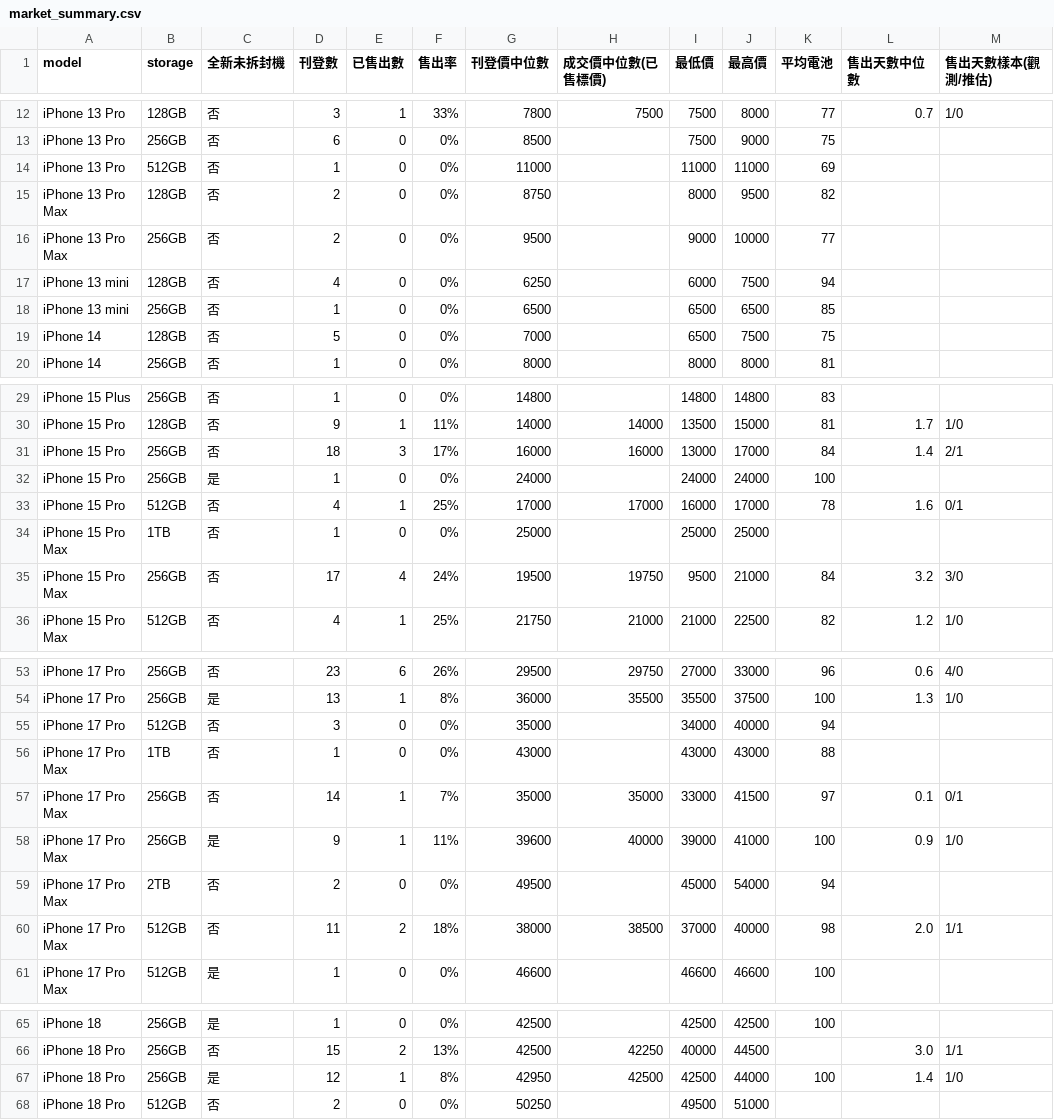
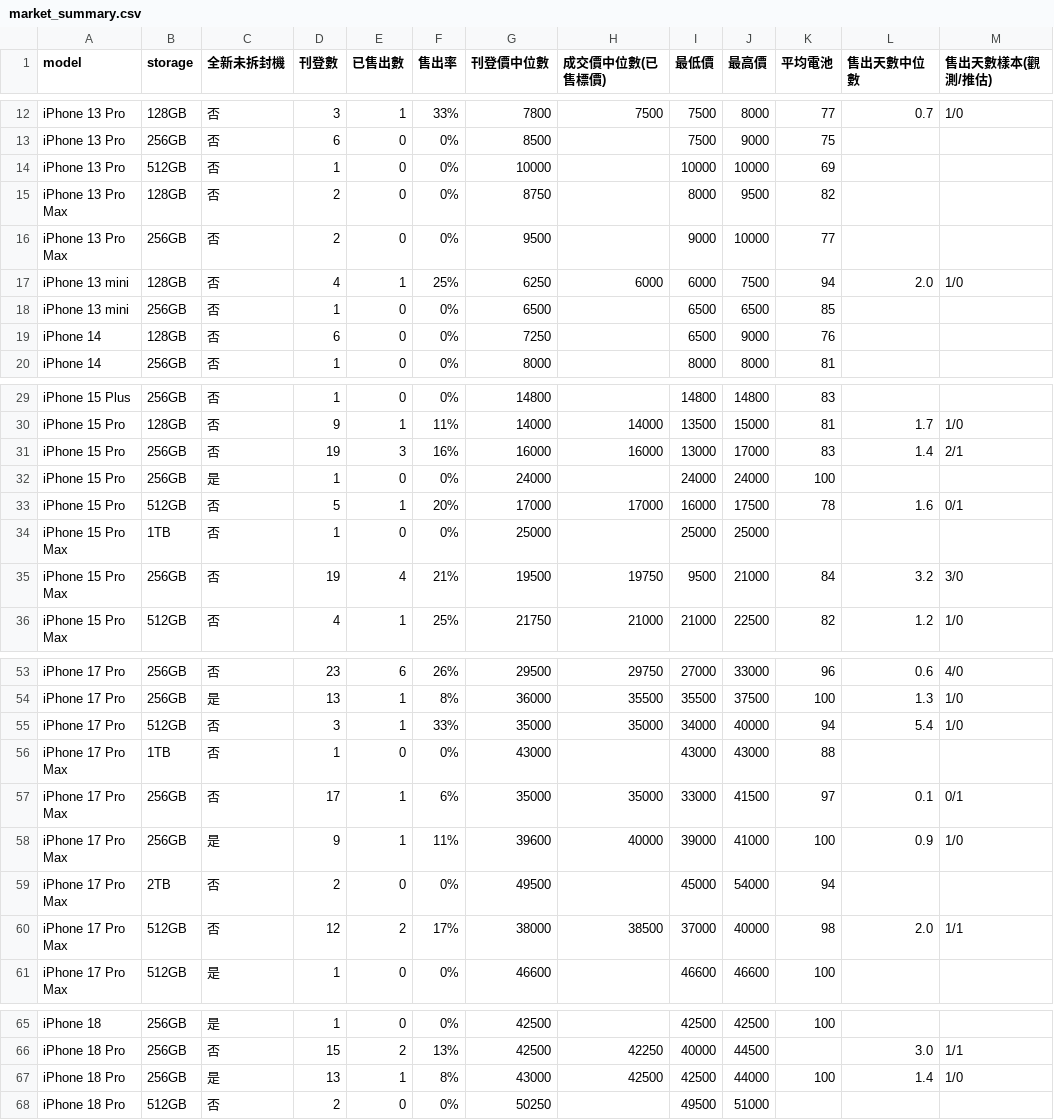
Before and after one commit to iPliny/ptt-iphone-tracker, a CSV file: data/market_summary.csv, drawn as a sheet; only a part is shown, gaps mark what is left out; the diff covers the shown part only.

```diff
--- a/data/market_summary.csv
+++ b/data/market_summary.csv
@@ -13,8 +13,8 @@ iPhone 13 Pro,128GB,否,3,1,33%,7800,7500,7500,8000,77,0.7,1/0
 iPhone 13 Pro,256GB,否,6,0,0%,8500,,7500,9000,75,,
-iPhone 13 Pro,512GB,否,1,0,0%,11000,,11000,11000,69,,
+iPhone 13 Pro,512GB,否,1,0,0%,10000,,10000,10000,69,,
 iPhone 13 Pro Max,128GB,否,2,0,0%,8750,,8000,9500,82,,
 iPhone 13 Pro Max,256GB,否,2,0,0%,9500,,9000,10000,77,,
-iPhone 13 mini,128GB,否,4,0,0%,6250,,6000,7500,94,,
+iPhone 13 mini,128GB,否,4,1,25%,6250,6000,6000,7500,94,2.0,1/0
 iPhone 13 mini,256GB,否,1,0,0%,6500,,6500,6500,85,,
-iPhone 14,128GB,否,5,0,0%,7000,,6500,7500,75,,
+iPhone 14,128GB,否,6,0,0%,7250,,6500,9000,76,,
 iPhone 14,256GB,否,1,0,0%,8000,,8000,8000,81,,
@@ -30,7 +30,7 @@ iPhone 15 Plus,256GB,否,1,0,0%,14800,,14800,14800,83,,
 iPhone 15 Pro,128GB,否,9,1,11%,14000,14000,13500,15000,81,1.7,1/0
-iPhone 15 Pro,256GB,否,18,3,17%,16000,16000,13000,17000,84,1.4,2/1
+iPhone 15 Pro,256GB,否,19,3,16%,16000,16000,13000,17000,83,1.4,2/1
 iPhone 15 Pro,256GB,是,1,0,0%,24000,,24000,24000,100,,
-iPhone 15 Pro,512GB,否,4,1,25%,17000,17000,16000,17000,78,1.6,0/1
+iPhone 15 Pro,512GB,否,5,1,20%,17000,17000,16000,17500,78,1.6,0/1
 iPhone 15 Pro Max,1TB,否,1,0,0%,25000,,25000,25000,,,
-iPhone 15 Pro Max,256GB,否,17,4,24%,19500,19750,9500,21000,84,3.2,3/0
+iPhone 15 Pro Max,256GB,否,19,4,21%,19500,19750,9500,21000,84,3.2,3/0
 iPhone 15 Pro Max,512GB,否,4,1,25%,21750,21000,21000,22500,82,1.2,1/0
@@ -54,8 +54,8 @@ iPhone 17 Pro,256GB,否,23,6,26%,29500,29750,27000,33000,96,0.6,4/0
 iPhone 17 Pro,256GB,是,13,1,8%,36000,35500,35500,37500,100,1.3,1/0
-iPhone 17 Pro,512GB,否,3,0,0%,35000,,34000,40000,94,,
+iPhone 17 Pro,512GB,否,3,1,33%,35000,35000,34000,40000,94,5.4,1/0
 iPhone 17 Pro Max,1TB,否,1,0,0%,43000,,43000,43000,88,,
-iPhone 17 Pro Max,256GB,否,14,1,7%,35000,35000,33000,41500,97,0.1,0/1
+iPhone 17 Pro Max,256GB,否,17,1,6%,35000,35000,33000,41500,97,0.1,0/1
 iPhone 17 Pro Max,256GB,是,9,1,11%,39600,40000,39000,41000,100,0.9,1/0
 iPhone 17 Pro Max,2TB,否,2,0,0%,49500,,45000,54000,94,,
-iPhone 17 Pro Max,512GB,否,11,2,18%,38000,38500,37000,40000,98,2.0,1/1
+iPhone 17 Pro Max,512GB,否,12,2,17%,38000,38500,37000,40000,98,2.0,1/1
 iPhone 17 Pro Max,512GB,是,1,0,0%,46600,,46600,46600,100,,
@@ -66,3 +66,3 @@ iPhone 18,256GB,是,1,0,0%,42500,,42500,42500,100,,
 iPhone 18 Pro,256GB,否,15,2,13%,42500,42250,40000,44500,,3.0,1/1
-iPhone 18 Pro,256GB,是,12,1,8%,42950,42500,42500,44000,100,1.4,1/0
+iPhone 18 Pro,256GB,是,13,1,8%,43000,42500,42500,44000,100,1.4,1/0
 iPhone 18 Pro,512GB,否,2,0,0%,50250,,49500,51000,,,
```
Also changed, not shown: 20 edited cells elsewhere in this file, data/events.csv, data/price_event_times.csv, 1 other file.
